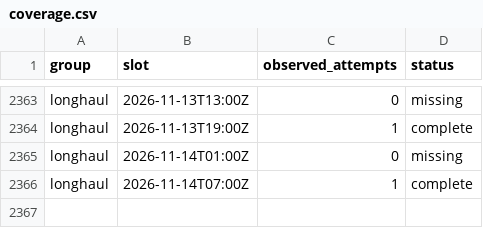
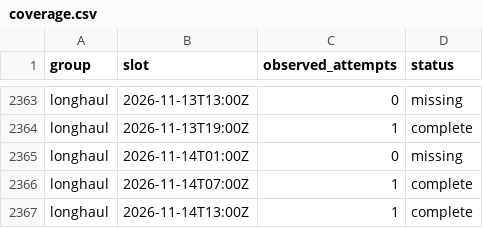
Before and after one commit to jacob7choi-xyz/fli-tracker, a CSV file: coverage.csv, drawn as a sheet; only a part is shown, gaps mark what is left out.

```diff
--- a/coverage.csv
+++ b/coverage.csv
@@ -2366 +2366,2 @@ longhaul,2026-11-14T01:00Z,0,missing
 longhaul,2026-11-14T07:00Z,1,complete
+longhaul,2026-11-14T13:00Z,1,complete
```
Also changed, not shown: 1 other file.
